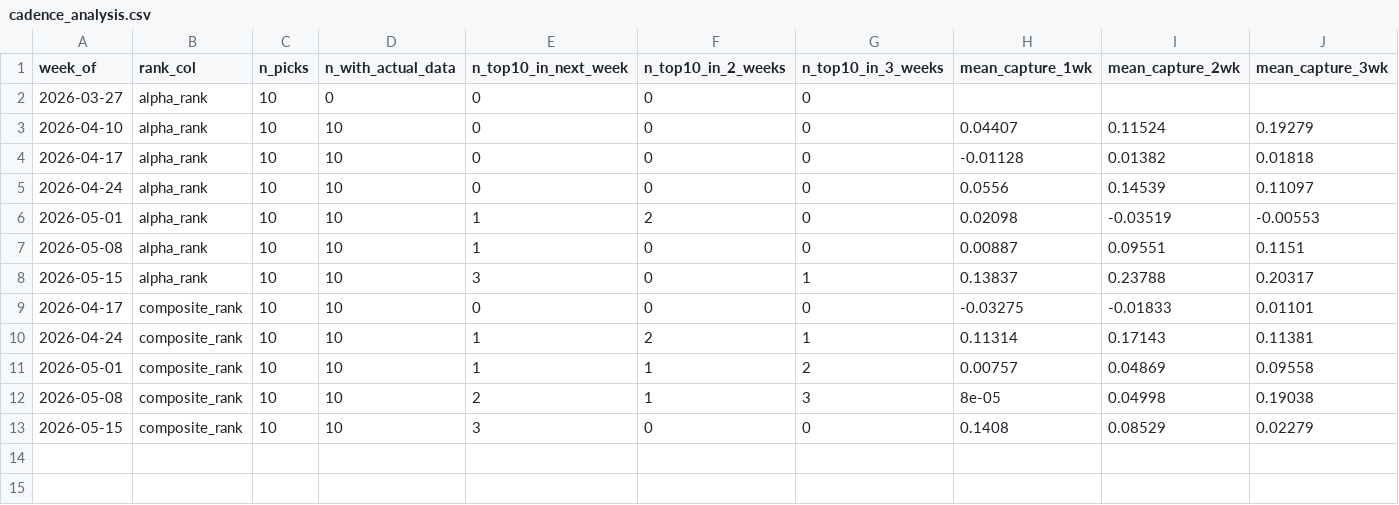
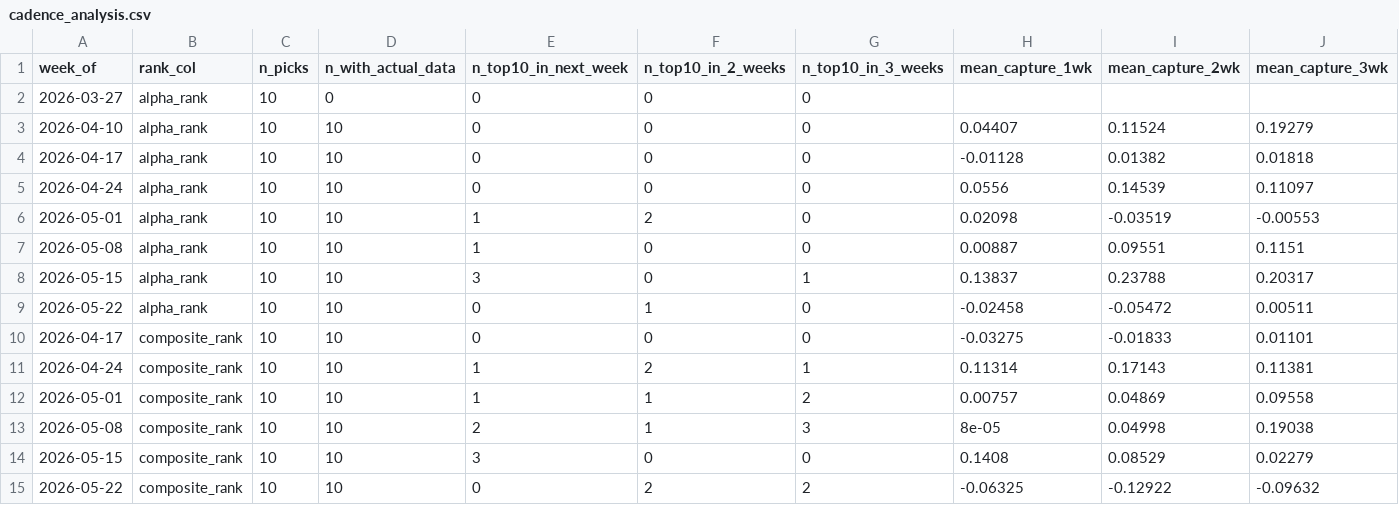
Before and after one commit to connormortoncbtx-sketch/momentum-system, a CSV file: data/cadence_analysis.csv, drawn as a sheet; only a part is shown; rows hold the shown columns only; the diff names each change by its address in the sheet, - before the commit and + after, or states it on an @@ line.

```diff
--- a/data/cadence_analysis.csv
+++ b/data/cadence_analysis.csv
+row 9: 2026-05-22 | alpha_rank | 10 | 10 | 0 | 1 | 0 | -0.02458 | -0.05472 | 0.00511
+row 15: 2026-05-22 | composite_rank | 10 | 10 | 0 | 2 | 2 | -0.06325 | -0.12922 | -0.09632
```
Also changed, not shown: data/execution_log.csv, data/shadow_performance.csv, 8 other files.
